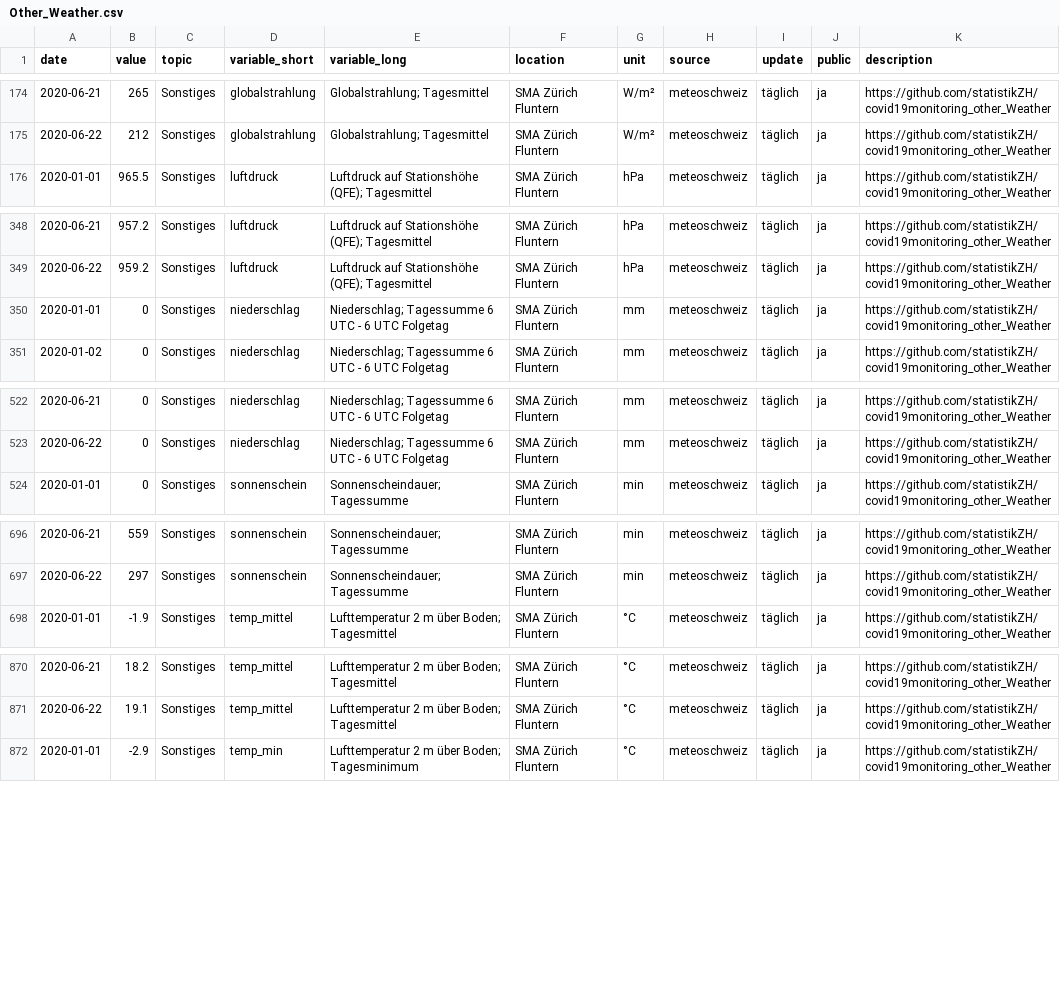
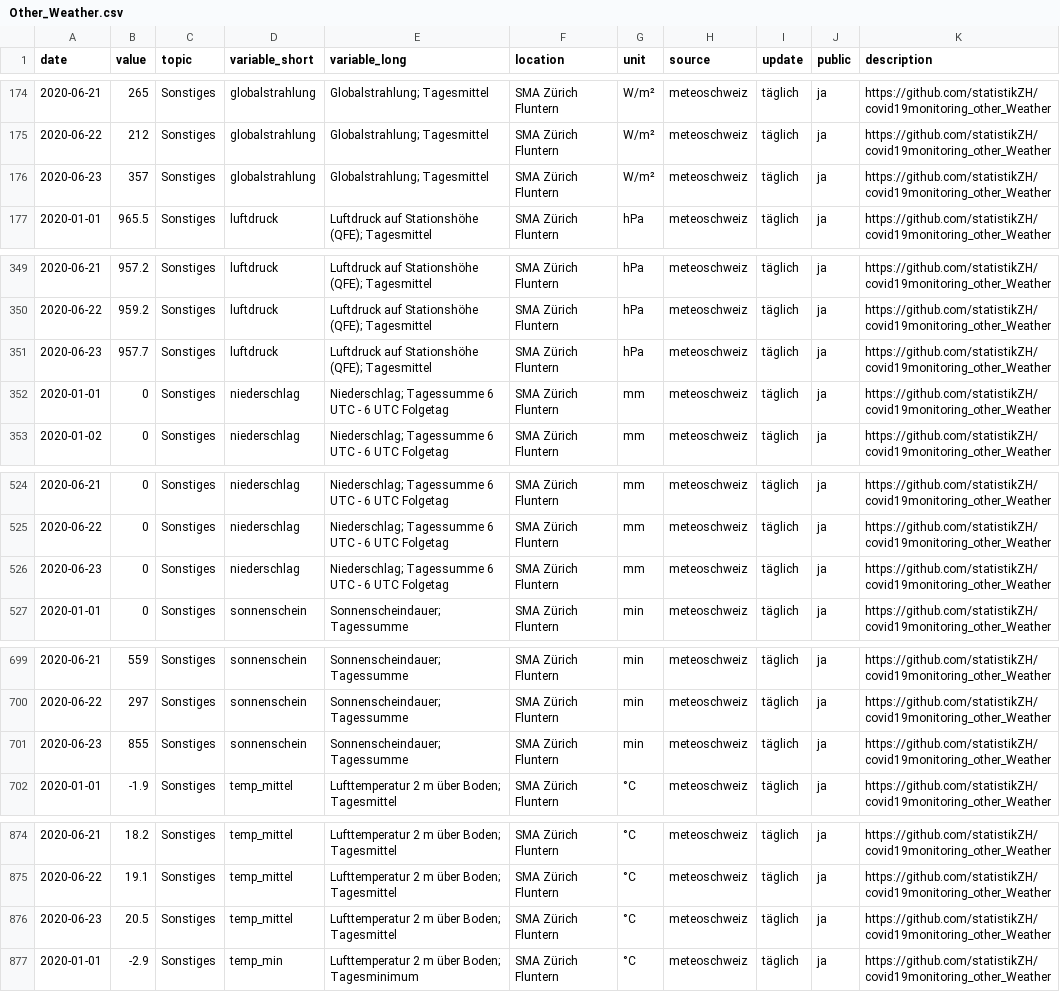
Before and after one commit to statistikZH/covid19monitoring_other_Weather, a CSV file: Other_Weather.csv, drawn as a sheet; only a part is shown, gaps mark what is left out; the diff covers the shown part only; the diff names each change by its address in the sheet, - before the commit and + after, or states it on an @@ line.

Commit message:
24.6.

```diff
--- a/Other_Weather.csv
+++ b/Other_Weather.csv
+row 176: 2020-06-23 | 357 | Sonstiges | globalstrahlung | Globalstrahlung; Tagesmittel | SMA Zürich Fluntern | W/m² | meteoschweiz | täglich | ja | https://github.com/statistikZH/covid19monitoring_other_Weather
+row 351: 2020-06-23 | 957.7 | Sonstiges | luftdruck | Luftdruck auf Stationshöhe (QFE); Tagesmittel | SMA Zürich Fluntern | hPa | meteoschweiz | täglich | ja | https://github.com/statistikZH/covid19monitoring_other_Weather
+row 526: 2020-06-23 | 0 | Sonstiges | niederschlag | Niederschlag; Tagessumme 6 UTC - 6 UTC Folgetag | SMA Zürich Fluntern | mm | meteoschweiz | täglich | ja | https://github.com/statistikZH/covid19monitoring_other_Weather
+row 701: 2020-06-23 | 855 | Sonstiges | sonnenschein | Sonnenscheindauer; Tagessumme | SMA Zürich Fluntern | min | meteoschweiz | täglich | ja | https://github.com/statistikZH/covid19monitoring_other_Weather
+row 876: 2020-06-23 | 20.5 | Sonstiges | temp_mittel | Lufttemperatur 2 m über Boden; Tagesmittel | SMA Zürich Fluntern | °C | meteoschweiz | täglich | ja | https://github.com/statistikZH/covid19monitoring_other_Weather
```
Also changed, not shown: 3 added rows elsewhere in this file.
